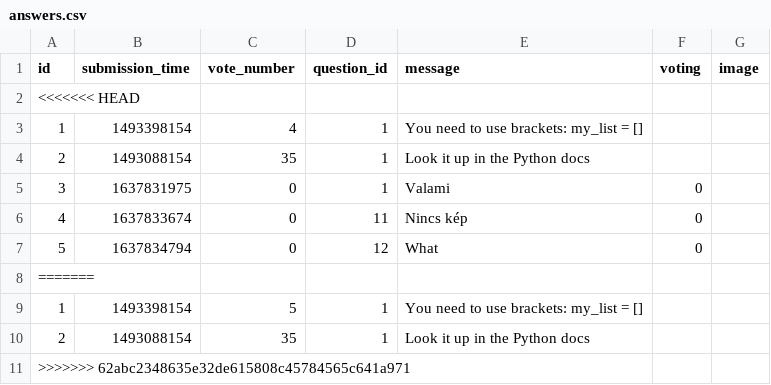
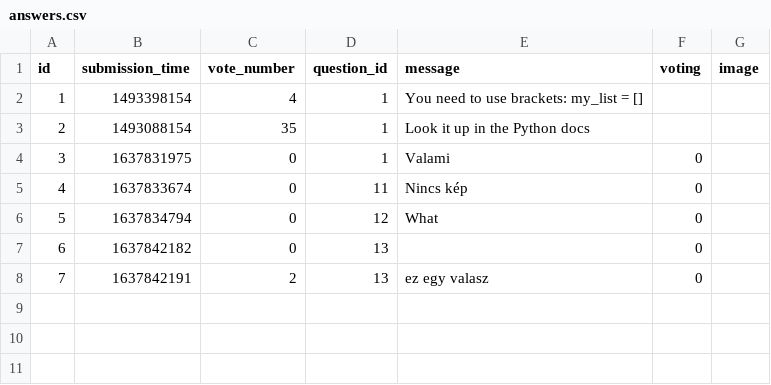
Before and after one commit to CodecoolGlobal/ask-mate-3-python-Sagi-Viktor, a CSV file: data/answers.csv, drawn as a sheet.

```diff
--- a/data/answers.csv
+++ b/data/answers.csv
@@ -1,3 +1,2 @@
 id,submission_time,vote_number,question_id,message,voting,image
-<<<<<<< HEAD
 1,1493398154,4,1,You need to use brackets: my_list = [],,
@@ -7,5 +6,4 @@ id,submission_time,vote_number,question_id,message,voting,image
 5,1637834794,0,12,What,0,
-=======
-1,1493398154,5,1,You need to use brackets: my_list = [],,
-2,1493088154,35,1,Look it up in the Python docs,,
->>>>>>> 62abc2348635e32de615808c45784565c641a971
+6,1637842182,0,13,,0,
+7,1637842191,2,13,"ez egy valasz
+",0,
```
Also changed, not shown: data/questions.csv, 3 other files.
